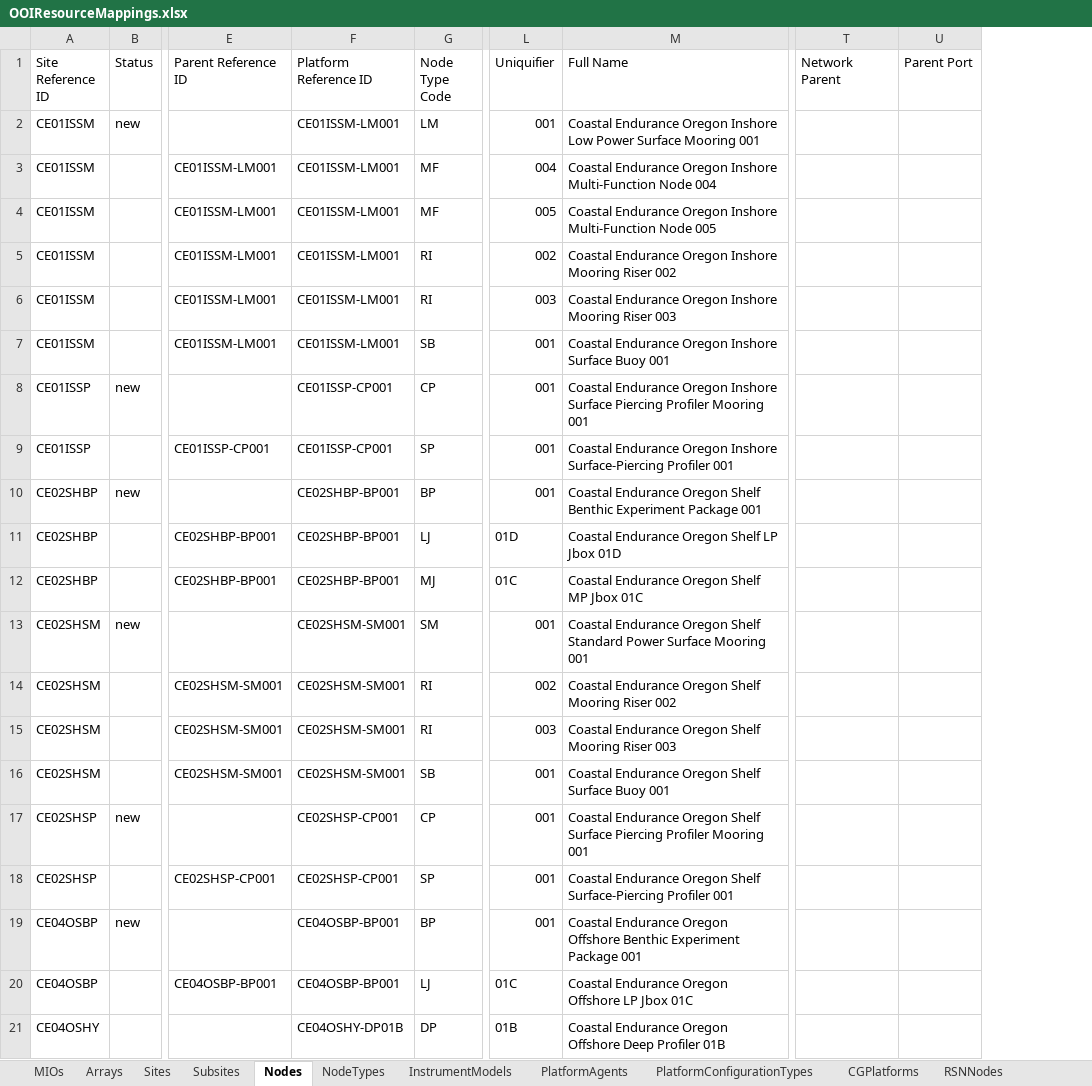
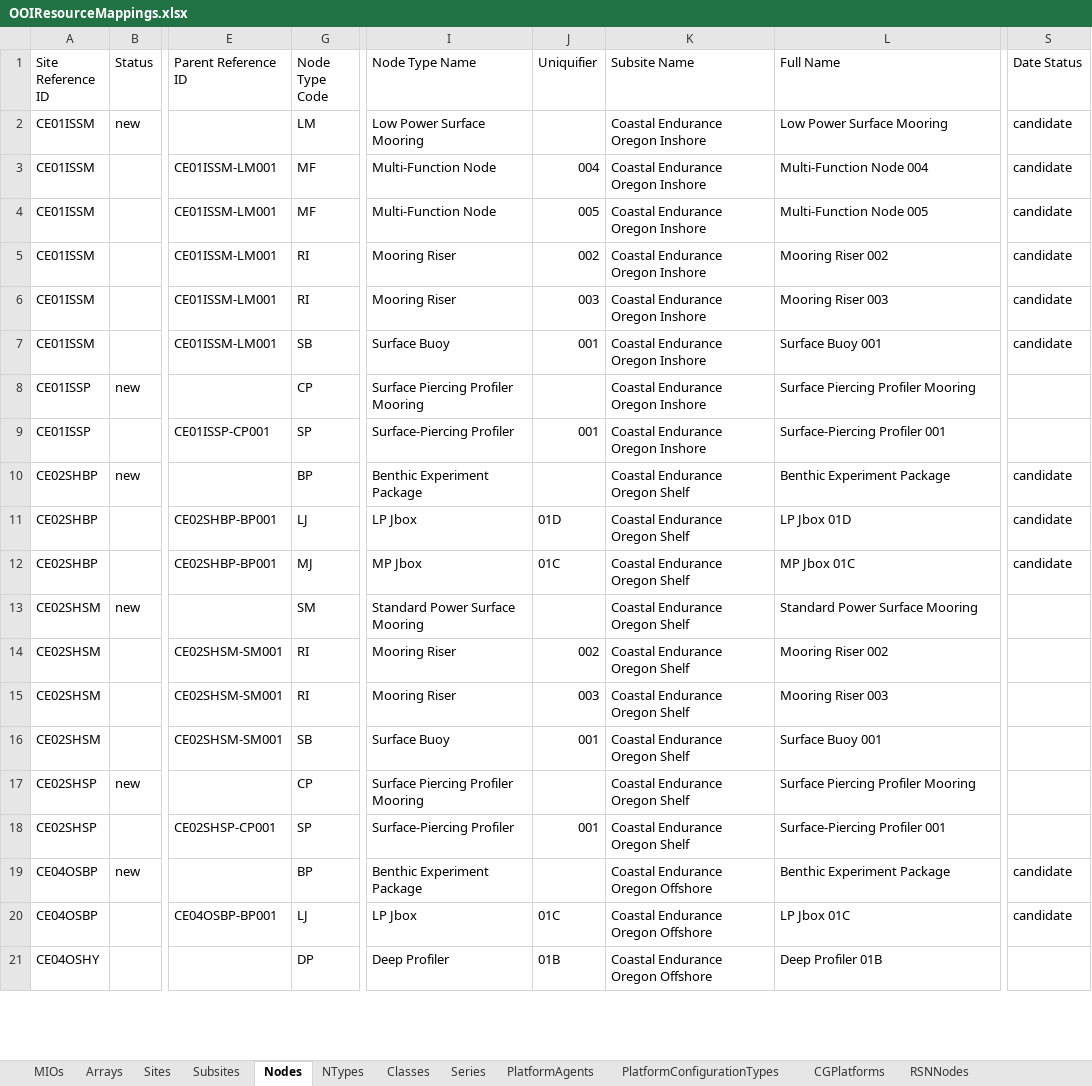
Before and after one commit to ooici/ion-definitions, an Excel workbook: res/preload/r2_ioc/ooi_assets/OOIResourceMappings.xlsx, sheet Nodes, drawn as a sheet; only a part is shown, gaps mark what is left out; values as stored, in another font and other column widths than the file's, no cell formats; removed rows and columns are numbered as before the commit, all else as after; the diff covers the shown part only; the diff names each change by its address in the sheet, - before the commit and + after, or states it on an @@ line.

```diff
--- a/res/preload/r2_ioc/ooi_assets/OOIResourceMappings.xlsx (sheet Nodes)
+++ b/res/preload/r2_ioc/ooi_assets/OOIResourceMappings.xlsx (sheet Nodes)
-sheet tab: NodeTypes
+sheet tab: NTypes
-sheet tab: InstrumentModels
+sheet tab: Classes
+sheet tab: Series
@@ column F (Platform Reference ID) hidden, rows 2-21: CE01ISSM-LM001 | CE01ISSM-LM001 | CE01ISSM-LM001 | CE01ISSM-LM001 | CE01ISSM-LM001 | CE01ISSM-LM001 | CE01ISSP-CP001 | CE01ISSP-CP001 | CE02SHBP-BP001 | CE02SHBP-BP001 | CE02SHBP-BP001 | CE02SHSM-SM001 | CE02SHSM-SM001 | CE02SHSM-SM001 | CE02SHSM-SM001 | CE02SHSP-CP001 | CE02SHSP-CP001 | CE04OSBP-BP001 | CE04OSBP-BP001 | CE04OSHY-DP01B @@
@@ column I (Node Type Name) unhidden, rows 2-21: Low Power Surface Mooring | Multi-Function Node | Multi-Function Node | Mooring Riser | Mooring Riser | Surface Buoy | Surface Piercing Profiler Mooring | Surface-Piercing Profiler | Benthic Experiment Package | LP Jbox | MP Jbox | Standard Power Surface Mooring | Mooring Riser | Mooring Riser | Surface Buoy | Surface Piercing Profiler Mooring | Surface-Piercing Profiler | Benthic Experiment Package | LP Jbox | Deep Profiler @@
@@ column K (Subsite Name) unhidden, rows 2-21: Coastal Endurance Oregon Inshore | Coastal Endurance Oregon Inshore | Coastal Endurance Oregon Inshore | Coastal Endurance Oregon Inshore | Coastal Endurance Oregon Inshore | Coastal Endurance Oregon Inshore | Coastal Endurance Oregon Inshore | Coastal Endurance Oregon Inshore | Coastal Endurance Oregon Shelf | Coastal Endurance Oregon Shelf | Coastal Endurance Oregon Shelf | Coastal Endurance Oregon Shelf | Coastal Endurance Oregon Shelf | Coastal Endurance Oregon Shelf | Coastal Endurance Oregon Shelf | Coastal Endurance Oregon Shelf | Coastal Endurance Oregon Shelf | Coastal Endurance Oregon Offshore | Coastal Endurance Oregon Offshore | Coastal Endurance Oregon Offshore @@
-column T (Network Parent), empty
-column U (Parent Port), empty
+column S (Date Status), rows 2-20: candidate | candidate | candidate | candidate | candidate | candidate |  |  | candidate | candidate | candidate |  |  |  |  |  |  | candidate | candidate
-J2 (Uniquifier): 001
+J2 (Uniquifier): (empty)
-L2 (Full Name): Coastal Endurance Oregon Inshore Low Power Surface Mooring 001
+L2 (Full Name): Low Power Surface Mooring
-L3 (Full Name): Coastal Endurance Oregon Inshore Multi-Function Node 004
+L3 (Full Name): Multi-Function Node 004
-L4 (Full Name): Coastal Endurance Oregon Inshore Multi-Function Node 005
+L4 (Full Name): Multi-Function Node 005
-L5 (Full Name): Coastal Endurance Oregon Inshore Mooring Riser 002
+L5 (Full Name): Mooring Riser 002
-L6 (Full Name): Coastal Endurance Oregon Inshore Mooring Riser 003
+L6 (Full Name): Mooring Riser 003
-L7 (Full Name): Coastal Endurance Oregon Inshore Surface Buoy 001
+L7 (Full Name): Surface Buoy 001
-J8 (Uniquifier): 001
+J8 (Uniquifier): (empty)
-L8 (Full Name): Coastal Endurance Oregon Inshore Surface Piercing Profiler Mooring 001
+L8 (Full Name): Surface Piercing Profiler Mooring
-L9 (Full Name): Coastal Endurance Oregon Inshore Surface-Piercing Profiler…
+L9 (Full Name): Surface-Piercing Profiler…
-J10 (Uniquifier): 001
+J10 (Uniquifier): (empty)
-L10 (Full Name): Coastal Endurance Oregon Shelf Benthic Experiment Package 001
+L10 (Full Name): Benthic Experiment Package
-L11 (Full Name): Coastal Endurance Oregon Shelf LP Jbox 01D
+L11 (Full Name): LP Jbox 01D
-L12 (Full Name): Coastal Endurance Oregon Shelf MP Jbox 01C
+L12 (Full Name): MP Jbox 01C
-J13 (Uniquifier): 001
+J13 (Uniquifier): (empty)
-L13 (Full Name): Coastal Endurance Oregon Shelf Standard Power Surface Mooring 001
+L13 (Full Name): Standard Power Surface Mooring
-L14 (Full Name): Coastal Endurance Oregon Shelf Mooring Riser 002
+L14 (Full Name): Mooring Riser 002
-L15 (Full Name): Coastal Endurance Oregon Shelf Mooring Riser 003
+L15 (Full Name): Mooring Riser 003
-L16 (Full Name): Coastal Endurance Oregon Shelf Surface Buoy 001
+L16 (Full Name): Surface Buoy 001
-J17 (Uniquifier): 001
+J17 (Uniquifier): (empty)
-L17 (Full Name): Coastal Endurance Oregon Shelf Surface Piercing Profiler Mooring 001
+L17 (Full Name): Surface Piercing Profiler Mooring
-L18 (Full Name): Coastal Endurance Oregon Shelf Surface-Piercing Profiler 001
+L18 (Full Name): Surface-Piercing Profiler 001
-J19 (Uniquifier): 001
+J19 (Uniquifier): (empty)
-L19 (Full Name): Coastal Endurance Oregon Offshore Benthic Experiment Package 001
+L19 (Full Name): Benthic Experiment Package
-L20 (Full Name): Coastal Endurance Oregon Offshore LP Jbox 01C
+L20 (Full Name): LP Jbox 01C
-L21 (Full Name): Coastal Endurance Oregon Offshore Deep Profiler 01B
+L21 (Full Name): Deep Profiler 01B
```
Also changed, not shown: 184 edited cells elsewhere in this sheet, sheet Subsites, sheet RSNNodes, sheet NTypes, sheet Sites, sheet Classes, sheet Arrays, cell formats, formulas that keep their value, hidden cells.
